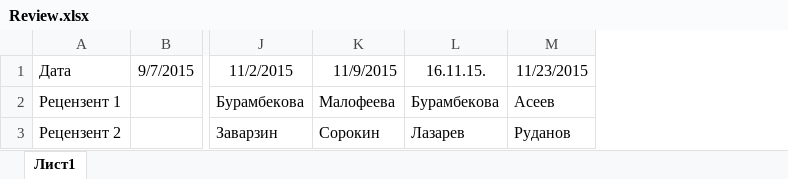
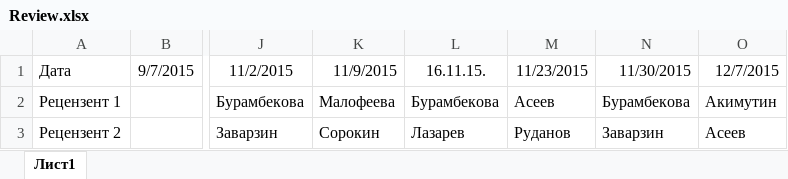
Before and after one commit to SorokinStanislav/UPP, an Excel workbook: Review.xlsx, sheet Лист1, drawn as a sheet; only a part is shown, gaps mark what is left out; values as stored, in another font and other column widths than the file's, no borders; the diff names each change by its address in the sheet, - before the commit and + after, or states it on an @@ line.

```diff
--- a/Review.xlsx (sheet Лист1)
+++ b/Review.xlsx (sheet Лист1)
+column N (11/30/2015), rows 2-3: Бурамбекова | Заварзин
+column O (12/7/2015), rows 2-3: Акимутин | Асеев
```
Also changed, not shown: Total results.xlsx, 7 other files.
